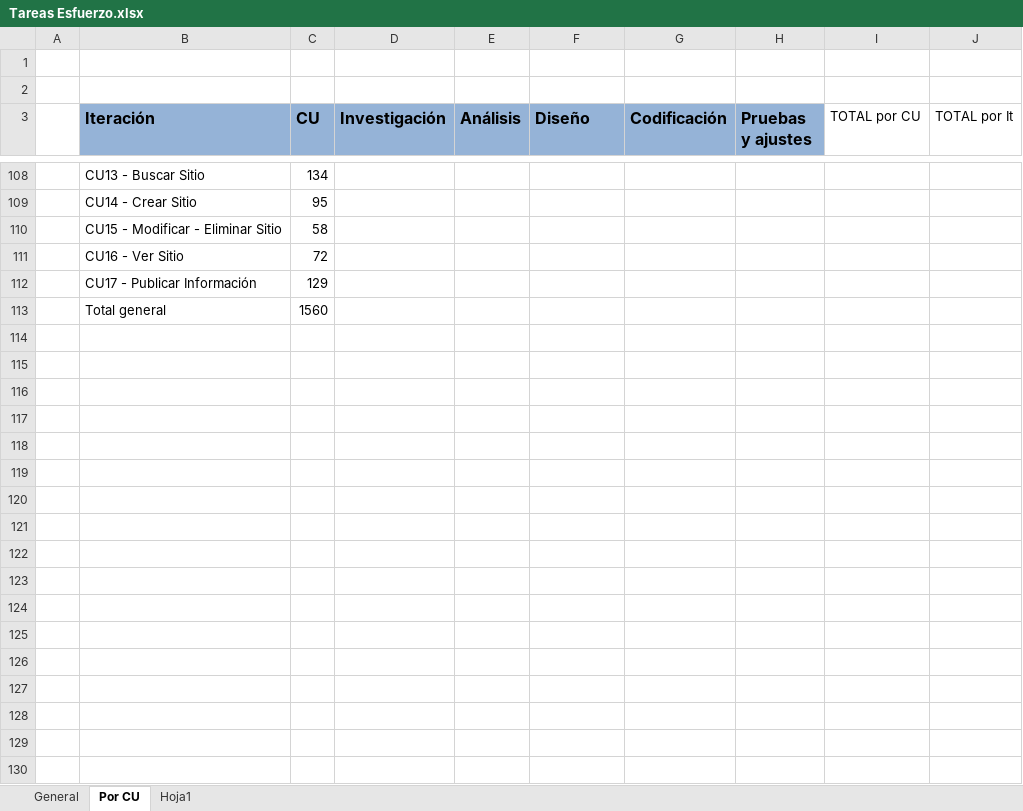
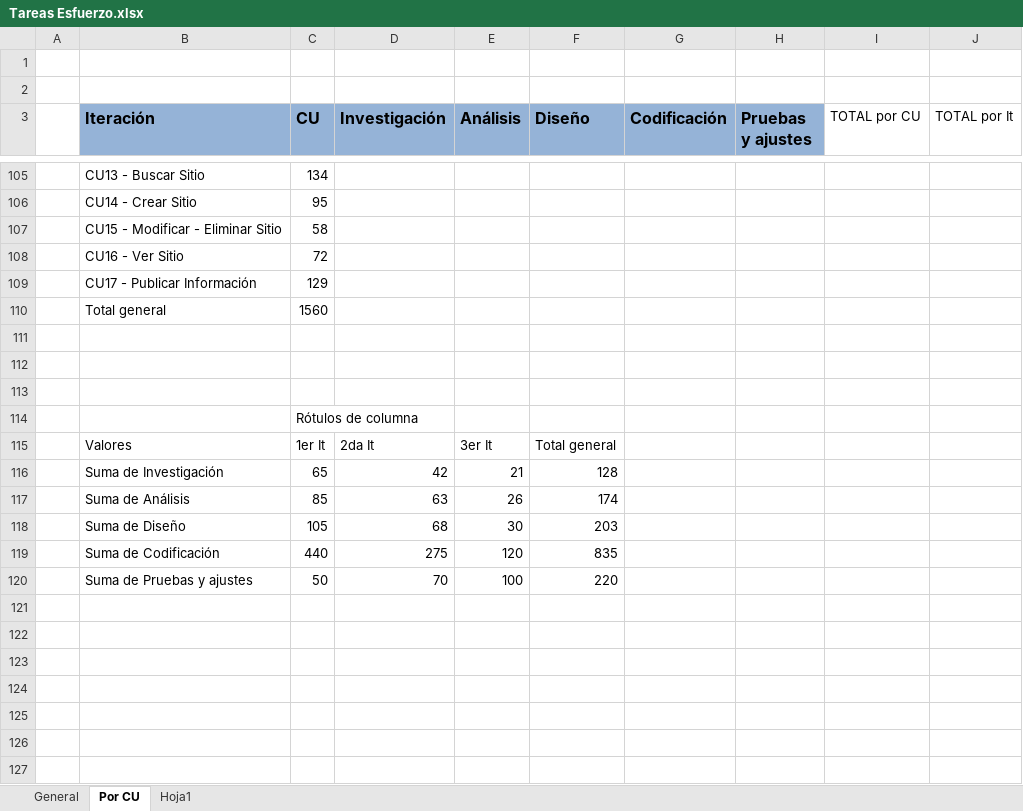
Before and after one commit to ceduardo2901/geolocalizacion-uas, an Excel workbook: doc/Tareas Esfuerzo.xlsx, sheet Por CU, drawn as a sheet; only a part is shown, gaps mark what is left out; values as stored, in another font and other column widths than the file's, no borders; charts and pictures not drawn; the diff covers the shown part only; the diff names each change by its address in the sheet, - before the commit and + after, or states it on an @@ line.

```diff
--- a/doc/Tareas Esfuerzo.xlsx (sheet Por CU)
+++ b/doc/Tareas Esfuerzo.xlsx (sheet Por CU)
+row 111: (empty)
+row 112: (empty)
+row 113: (empty)
+row 114:  |  | Rótulos de columna
+row 115:  | Valores | 1er It | 2da It | 3er It | Total general
+row 116:  | Suma de Investigación | 65 | 42 | 21 | 128
+row 117:  | Suma de Análisis | 85 | 63 | 26 | 174
+row 118:  | Suma de Diseño | 105 | 68 | 30 | 203
+row 119:  | Suma de Codificación | 440 | 275 | 120 | 835
+row 120:  | Suma de Pruebas y ajustes | 50 | 70 | 100 | 220
+row 121: (empty)
+row 122: (empty)
+row 123: (empty)
+row 124: (empty)
+row 125: (empty)
+row 126: (empty)
+row 127: (empty)
```
Also changed, not shown: 18 added rows and 3 removed rows elsewhere in this sheet, sheet Hoja1, charts or pictures.
